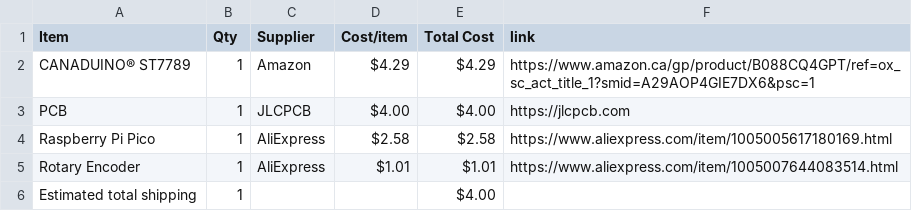
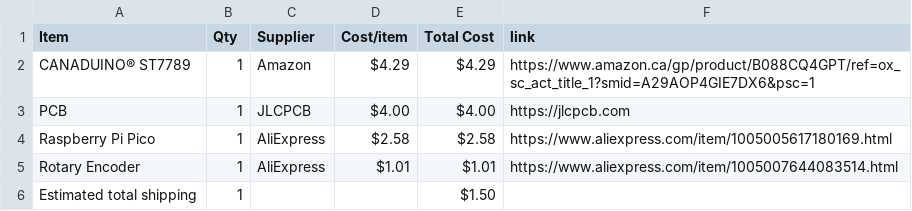
Before and after one commit to anshvirmani31-bit/TFT-Screen, a CSV file: BOM.csv, drawn as a sheet.

Commit message:
Sync Displays from Half Life

```diff
--- a/BOM.csv
+++ b/BOM.csv
@@ -5,2 +5,2 @@ Raspberry Pi Pico,1,AliExpress,$2.58,$2.58,https://www.aliexpress.com/item/10050
 Rotary Encoder,1,AliExpress,$1.01,$1.01,https://www.aliexpress.com/item/1005007644083514.html
-Estimated total shipping,1,,,$4.00,
+Estimated total shipping,1,,,$1.50,
```
